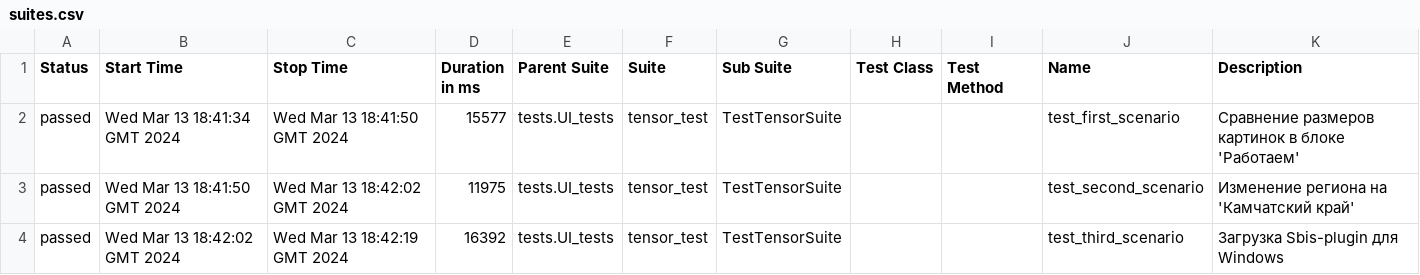
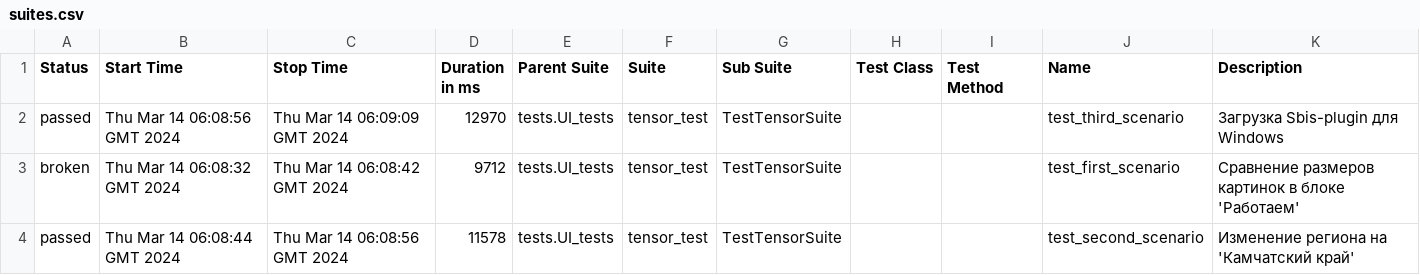
Before and after one commit to VitGT73/tensor, a CSV file: data/suites.csv, drawn as a sheet.

Commit message:
Deploying to gh-pages from @ VitGT73/tensor@1be1631e33cd14467ded69709421b65e160e3e31 🚀

```diff
--- a/data/suites.csv
+++ b/data/suites.csv
@@ -1,4 +1,4 @@
 "Status","Start Time","Stop Time","Duration in ms","Parent Suite","Suite","Sub Suite","Test Class","Test Method","Name","Description"
-"passed","Wed Mar 13 18:41:34 GMT 2024","Wed Mar 13 18:41:50 GMT 2024","15577","tests.UI_tests","tensor_test","TestTensorSuite","","","test_first_scenario","Сравнение размеров картинок в блоке 'Работаем'"
-"passed","Wed Mar 13 18:41:50 GMT 2024","Wed Mar 13 18:42:02 GMT 2024","11975","tests.UI_tests","tensor_test","TestTensorSuite","","","test_second_scenario","Изменение региона на 'Камчатский край'"
-"passed","Wed Mar 13 18:42:02 GMT 2024","Wed Mar 13 18:42:19 GMT 2024","16392","tests.UI_tests","tensor_test","TestTensorSuite","","","test_third_scenario","Загрузка Sbis-plugin для Windows"
+"passed","Thu Mar 14 06:08:56 GMT 2024","Thu Mar 14 06:09:09 GMT 2024","12970","tests.UI_tests","tensor_test","TestTensorSuite","","","test_third_scenario","Загрузка Sbis-plugin для Windows"
+"broken","Thu Mar 14 06:08:32 GMT 2024","Thu Mar 14 06:08:42 GMT 2024","9712","tests.UI_tests","tensor_test","TestTensorSuite","","","test_first_scenario","Сравнение размеров картинок в блоке 'Работаем'"
+"passed","Thu Mar 14 06:08:44 GMT 2024","Thu Mar 14 06:08:56 GMT 2024","11578","tests.UI_tests","tensor_test","TestTensorSuite","","","test_second_scenario","Изменение региона на 'Камчатский край'"
```
Also changed, not shown: 30 other files.
